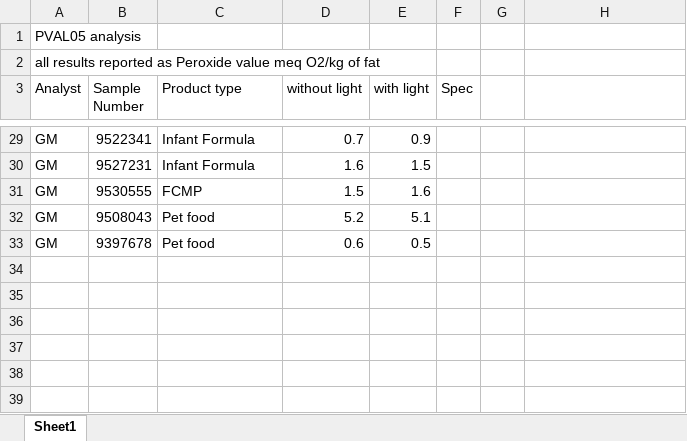
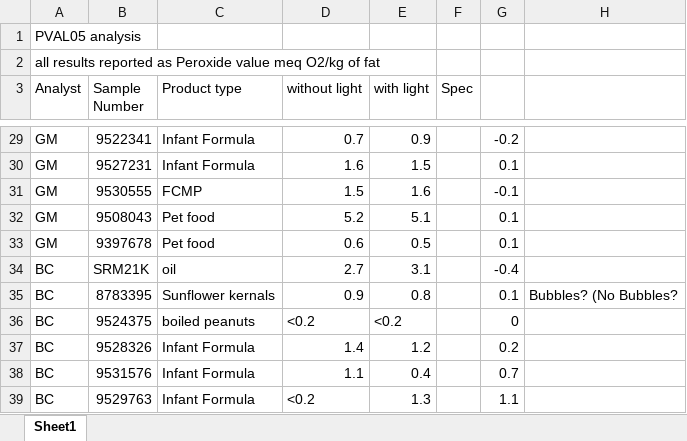
Before and after one commit to LeeKennedy/Project_203_PV_Light_Affects, an Excel workbook: data/PVAL05 comparisons.xlsx, sheet Sheet1, drawn as a sheet; only a part is shown, gaps mark what is left out; values as stored, in another font and other column widths than the file's, no borders; the diff covers the shown part only; the diff names each change by its address in the sheet, - before the commit and + after, or states it on an @@ line.

```diff
--- a/data/PVAL05 comparisons.xlsx (sheet Sheet1)
+++ b/data/PVAL05 comparisons.xlsx (sheet Sheet1)
-G29: (empty)
+G29: -0.2
-G30: (empty)
+G30: 0.1
-G31: (empty)
+G31: -0.1
-G32:G33: (empty)
+G32:G33: 0.1
+row 34: BC | SRM21K | oil | 2.7 | 3.1 |  | -0.4
+row 35: BC | 8783395 | Sunflower kernals | 0.9 | 0.8 |  | 0.1 | Bubbles? (No Bubbles?
+row 36: BC | 9524375 | boiled peanuts | <0.2 | <0.2 |  | 0
+row 37: BC | 9528326 | Infant Formula | 1.4 | 1.2 |  | 0.2
+row 38: BC | 9531576 | Infant Formula | 1.1 | 0.4 |  | 0.7
+row 39: BC | 9529763 | Infant Formula | <0.2 | 1.3 |  | 1.1
```
Also changed, not shown: 23 edited cells elsewhere in this sheet, data/PVAL01 comparisons.xlsx, data/PVAL02 comparisons.xlsx, 2 other files.
